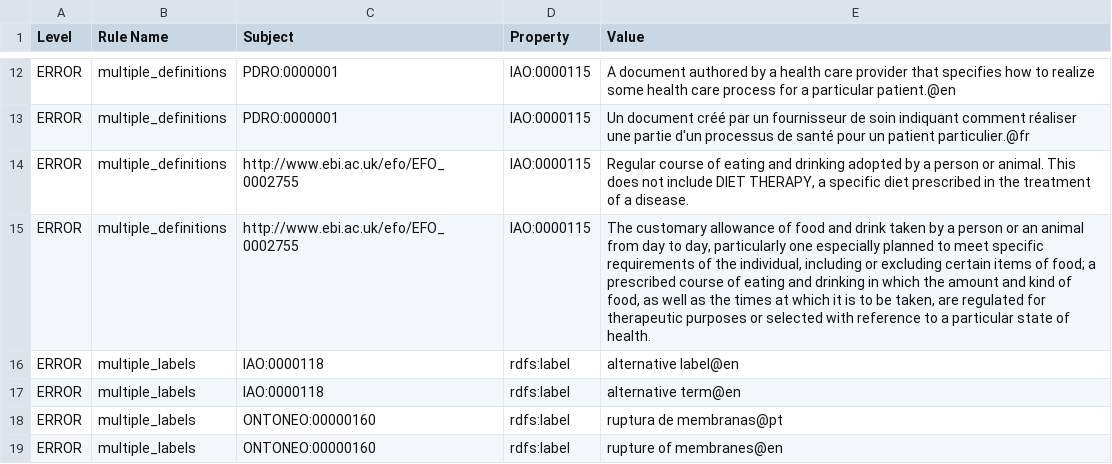
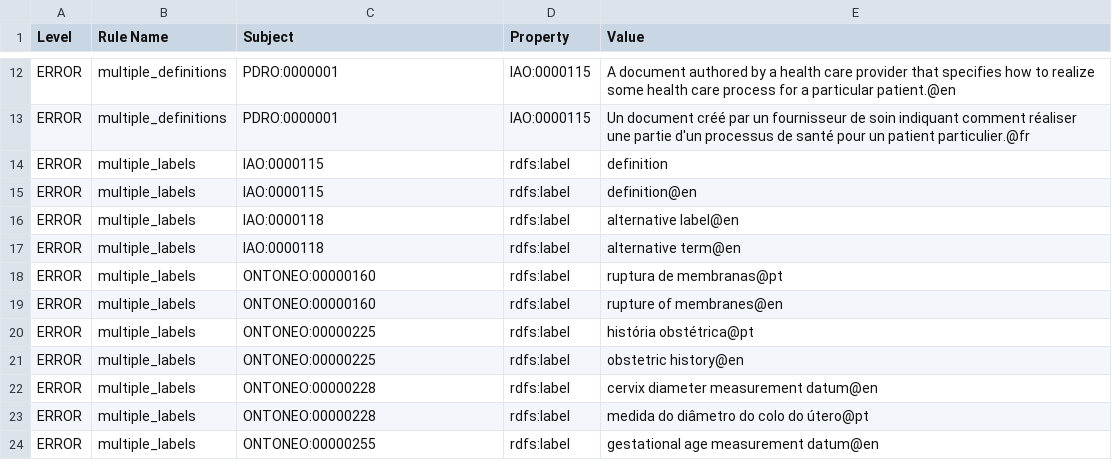
Before and after one commit to VEuPathDB-ontology/VEuPathDB-ontology, a TSV file: ROBOT_report.tsv, drawn as a sheet; only a part is shown, gaps mark what is left out; the shorter side is filled out with more unchanged rows.

```diff
--- a/ROBOT_report.tsv
+++ b/ROBOT_report.tsv
@@ -13,4 +13,4 @@ ERROR	multiple_definitions	PDRO:0000001	IAO:0000115	A document authored by a hea
 ERROR	multiple_definitions	PDRO:0000001	IAO:0000115	Un document créé par un fournisseur de soin indiquant comment réaliser une partie d'un processus de santé pour un patient particulier.@fr
-ERROR	multiple_definitions	http://www.ebi.ac.uk/efo/EFO_0002755	IAO:0000115	Regular course of eating and drinking adopted by a person or animal. This does not include DIET THERAPY, a specific diet prescribed in the treatment of a disease.
-ERROR	multiple_definitions	http://www.ebi.ac.uk/efo/EFO_0002755	IAO:0000115	The customary allowance of food and drink taken by a person or an animal from day to day, particularly one especially planned to meet specific requirements of the individual, including or excluding certain items of food; a prescribed course of eating and drinking in which the amount and kind of food, as well as the times at which it is to be taken, are regulated for therapeutic purposes or selected with reference to a particular state of health.
+ERROR	multiple_labels	IAO:0000115	rdfs:label	definition
+ERROR	multiple_labels	IAO:0000115	rdfs:label	definition@en
 ERROR	multiple_labels	IAO:0000118	rdfs:label	alternative label@en
```
Also changed, not shown: new-imports.tsv, 1 other file.
